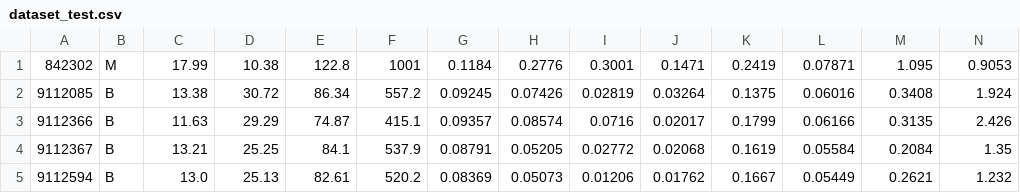
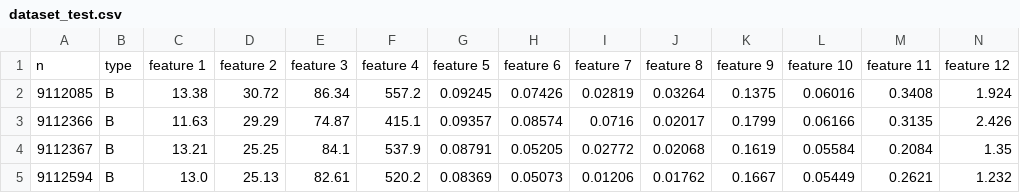
Before and after one commit to Krcdb/multilayer-perceptron, a CSV file: resources/dataset_test.csv, drawn as a sheet; only a part is shown; removed rows and columns are numbered as before the commit, all else as after; rows hold the shown columns only; the diff names each change by its address in the sheet, - before the commit and + after, or states it on an @@ line.

```diff
--- a/resources/dataset_test.csv
+++ b/resources/dataset_test.csv
-row 1: 842302 | M | 17.99 | 10.38 | 122.8 | 1001 | 0.1184 | 0.2776 | 0.3001 | 0.1471 | 0.2419 | 0.07871 | 1.095 | 0.9053
+row 1: n | type | feature 1 | feature 2 | feature 3 | feature 4 | feature 5 | feature 6 | feature 7 | feature 8 | feature 9 | feature 10 | feature 11 | feature 12
```
Also changed, not shown: resources/dataset_train.csv, 6 other files.
